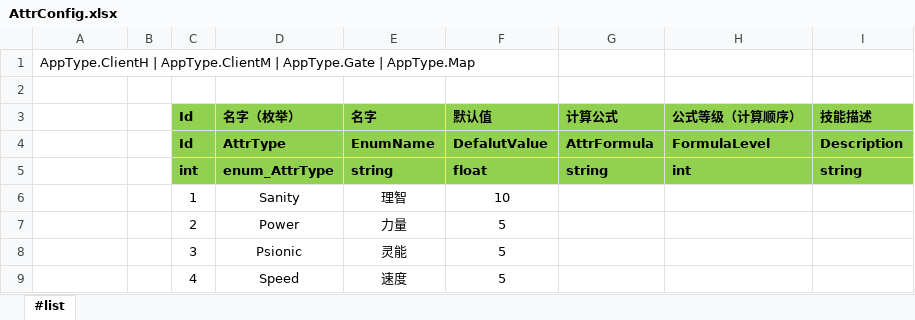
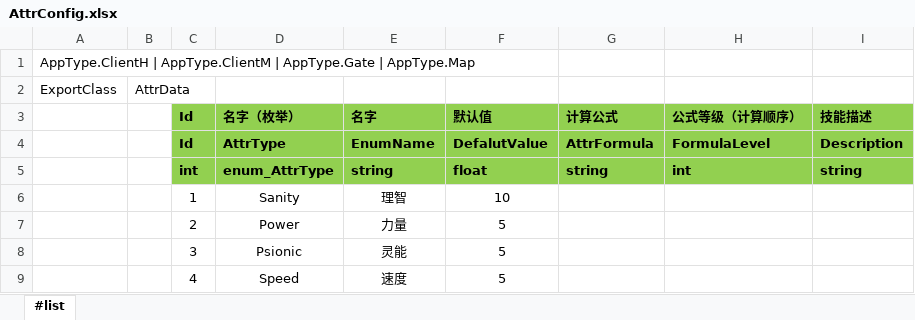
Before and after one commit to WTQ1234/DndTry, an Excel workbook: Assets/Other/Excel/AttrConfig.xlsx, sheet #list, drawn as a sheet; only a part is shown; values as stored, in another font and other column widths than the file's, no borders; the diff names each change by its address in the sheet, - before the commit and + after, or states it on an @@ line.

```diff
--- a/Assets/Other/Excel/AttrConfig.xlsx (sheet #list)
+++ b/Assets/Other/Excel/AttrConfig.xlsx (sheet #list)
-row 2: (empty)
+row 2: ExportClass | AttrData
```
Also changed, not shown: Assets/Other/Excel/StatusConfig.xlsx, Assets/Other/_物品.xlsx, 21 other files.
